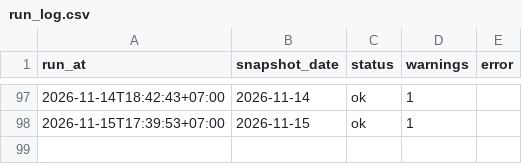
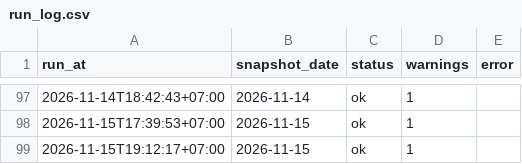
Before and after one commit to anantsrisu-cpu/eppo-oil-price, a CSV file: data/run_log.csv, drawn as a sheet; only a part is shown, gaps mark what is left out; the diff names each change by its address in the sheet, - before the commit and + after, or states it on an @@ line.

```diff
--- a/data/run_log.csv
+++ b/data/run_log.csv
+row 99: 2026-11-15T19:12:17+07:00 | 2026-11-15 | ok | 1
```
